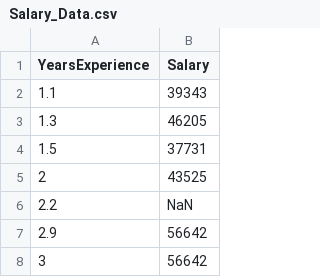
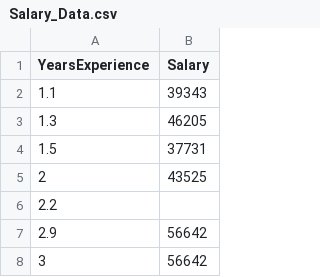
Before and after one commit to vkshrivastava/MITS-FDP, a CSV file: Salary_Data.csv, drawn as a sheet; only a part is shown.

Commit message:
Update Salary_Data.csv

```diff
--- a/Salary_Data.csv
+++ b/Salary_Data.csv
@@ -5,3 +5,3 @@ YearsExperience,Salary
 2,43525
-2.2,NaN
+2.2,
 2.9,56642
```
